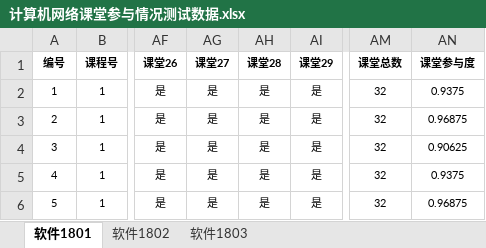
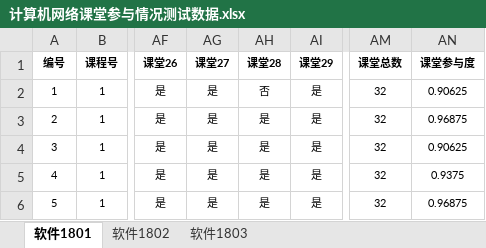
Before and after one commit to mm2097/ai-teaching-evaluation-system, an Excel workbook: backend/测试数据/计算机网络课堂参与情况测试数据.xlsx, sheet 软件1801, drawn as a sheet; only a part is shown, gaps mark what is left out; values as stored, in another font and other column widths than the file's, no borders; the diff names each change by its address in the sheet, - before the commit and + after, or states it on an @@ line.

```diff
--- a/backend/测试数据/计算机网络课堂参与情况测试数据.xlsx (sheet 软件1801)
+++ b/backend/测试数据/计算机网络课堂参与情况测试数据.xlsx (sheet 软件1801)
-AH2 (课堂28): 是
+AH2 (课堂28): 否
-AN2 (课堂参与度): 0.9375
+AN2 (课堂参与度): 0.90625
```
Also changed, not shown: sheet 软件1803, sheet 软件1802.
